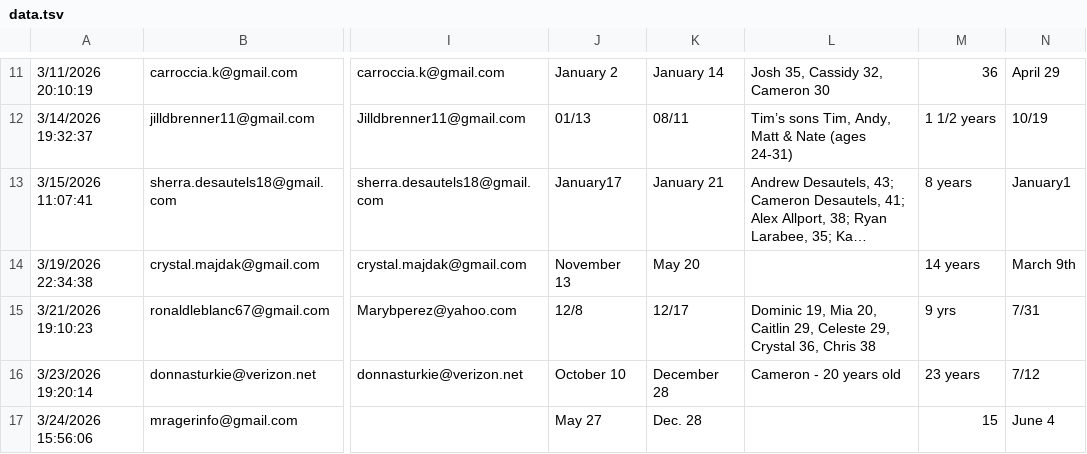
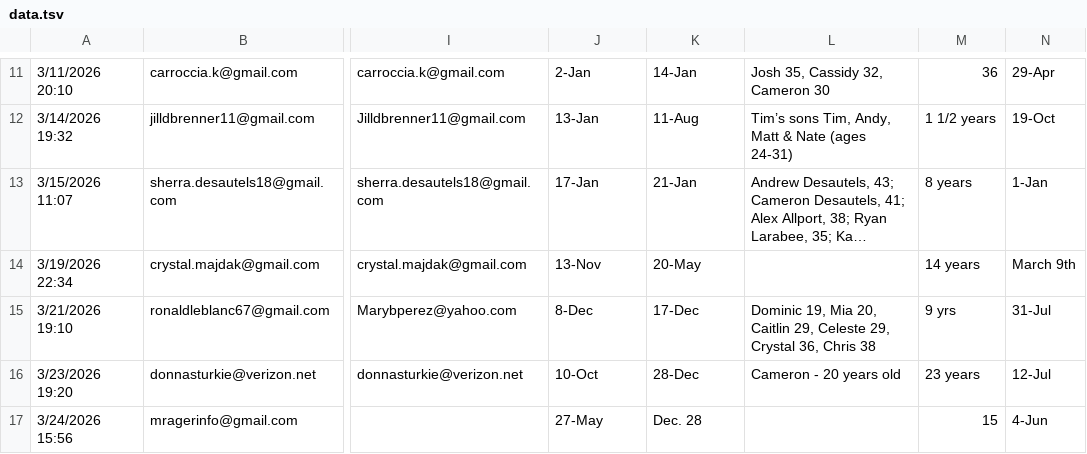
Before and after one commit to zavion-corp/kerbel, a TSV file: data/data.tsv, drawn as a sheet; only a part is shown, gaps mark what is left out; long unchanged cells end in …; the diff covers the shown part only; the diff names each change by its address in the sheet, - before the commit and + after, or states it on an @@ line.

```diff
--- a/data/data.tsv
+++ b/data/data.tsv
-A11: 3/11/2026 20:10:19
+A11: 3/11/2026 20:10
-J11: January 2
+J11: 2-Jan
-K11: January 14
+K11: 14-Jan
-N11: April 29
+N11: 29-Apr
-A12: 3/14/2026 19:32:37
+A12: 3/14/2026 19:32
-J12: 01/13
+J12: 13-Jan
-K12: 08/11
+K12: 11-Aug
-N12: 10/19
+N12: 19-Oct
-A13: 3/15/2026 11:07:41
+A13: 3/15/2026 11:07
-J13: January17
+J13: 17-Jan
-K13: January 21
+K13: 21-Jan
-N13: January1
+N13: 1-Jan
-A14: 3/19/2026 22:34:38
+A14: 3/19/2026 22:34
-J14: November 13
+J14: 13-Nov
-K14: May 20
+K14: 20-May
-A15: 3/21/2026 19:10:23
+A15: 3/21/2026 19:10
-J15: 12/8
+J15: 8-Dec
-K15: 12/17
+K15: 17-Dec
-N15: 7/31
+N15: 31-Jul
-A16: 3/23/2026 19:20:14
+A16: 3/23/2026 19:20
-J16: October 10
+J16: 10-Oct
-K16: December 28
+K16: 28-Dec
-N16: 7/12
+N16: 12-Jul
-A17: 3/24/2026 15:56:06
+A17: 3/24/2026 15:56
-J17: May 27
+J17: 27-May
-N17: June 4
+N17: 4-Jun
```
Also changed, not shown: 30 edited cells elsewhere in this file, 3 other files.
